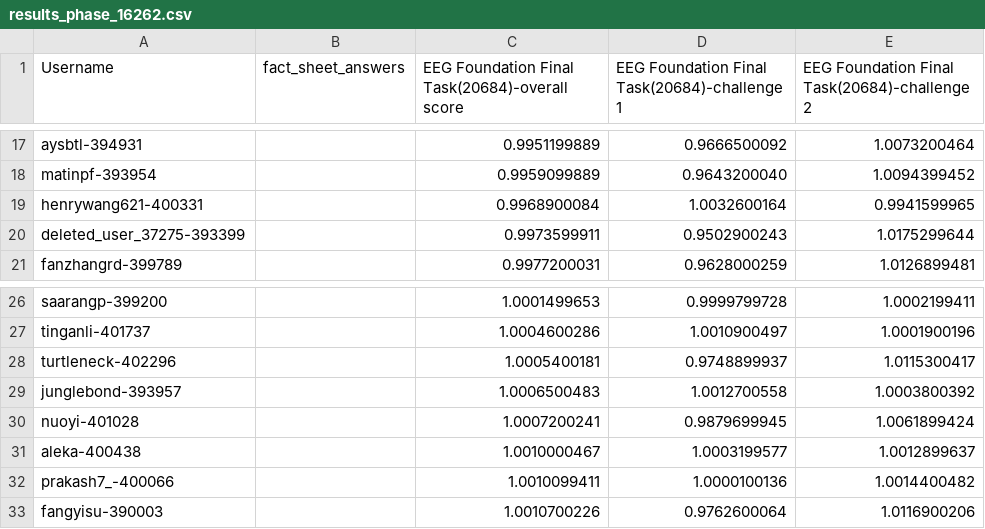
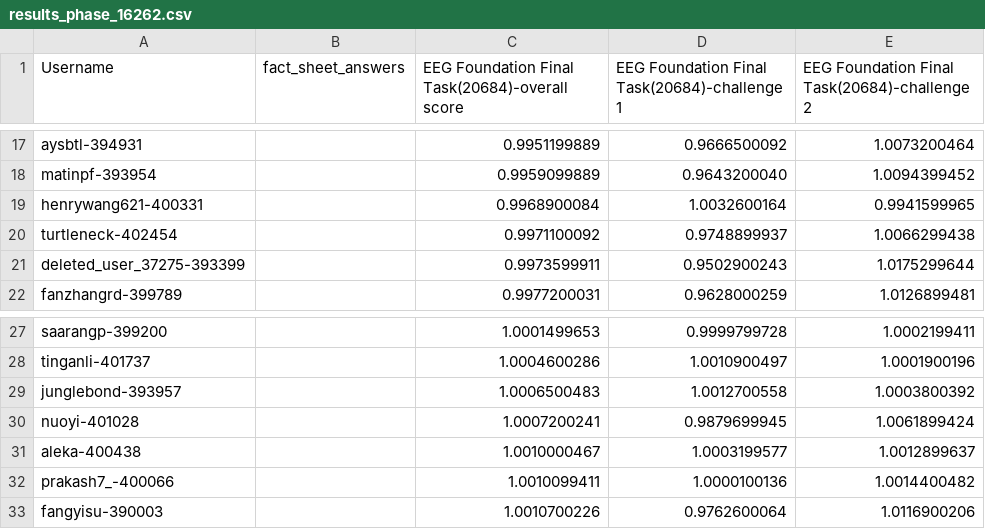
Before and after one commit to eeg2025/eeg2025.github.io, a CSV file: codabench_results/results_phase_16262.csv, drawn as a sheet; only a part is shown, gaps mark what is left out.

```diff
--- a/codabench_results/results_phase_16262.csv
+++ b/codabench_results/results_phase_16262.csv
@@ -19,2 +19,3 @@ matinpf-393954,,0.9959099889,0.9643200040,1.0094399452
 henrywang621-400331,,0.9968900084,1.0032600164,0.9941599965
+turtleneck-402454,,0.9971100092,0.9748899937,1.0066299438
 deleted_user_37275-393399,,0.9973599911,0.9502900243,1.0175299644
@@ -27,3 +28,2 @@ saarangp-399200,,1.0001499653,0.9999799728,1.0002199411
 tinganli-401737,,1.0004600286,1.0010900497,1.0001900196
-turtleneck-402296,,1.0005400181,0.9748899937,1.0115300417
 junglebond-393957,,1.0006500483,1.0012700558,1.0003800392
```
Also changed, not shown: 5 other files.
